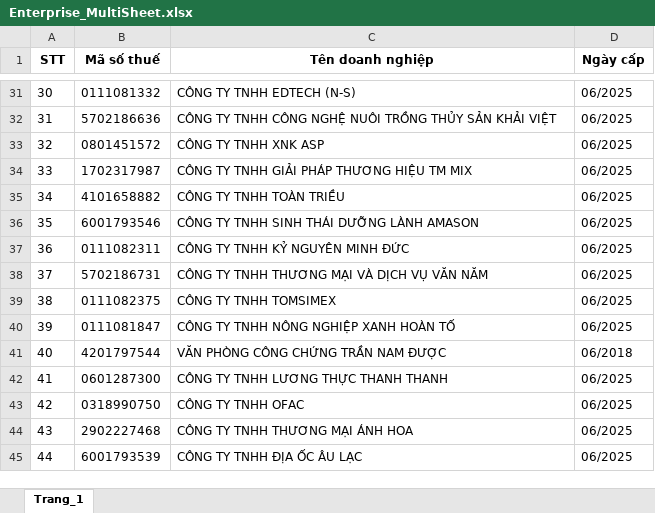
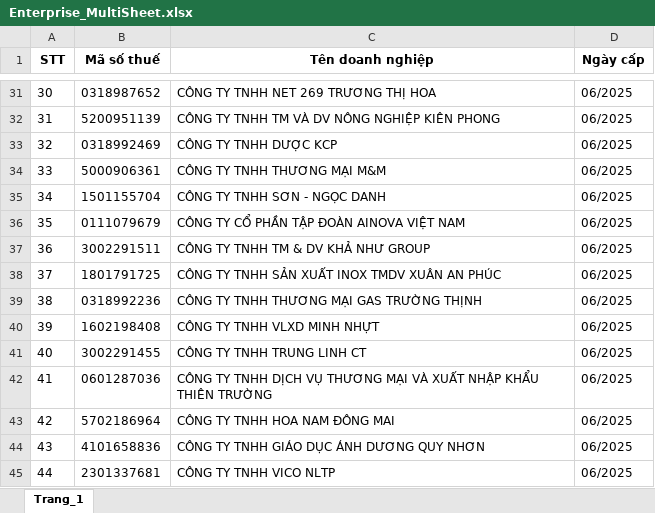
Before and after one commit to GutsGozz20/homework-rpa, an Excel workbook: week03/Enterprise_MultiSheet.xlsx, sheet Trang_1, drawn as a sheet; only a part is shown, gaps mark what is left out; values as stored, in another font and other column widths than the file's, no borders; the diff covers the shown part only; the diff names each change by its address in the sheet, - before the commit and + after, or states it on an @@ line.

```diff
--- a/week03/Enterprise_MultiSheet.xlsx (sheet Trang_1)
+++ b/week03/Enterprise_MultiSheet.xlsx (sheet Trang_1)
-B31 (Mã số thuế): 0111081332
+B31 (Mã số thuế): 0318987652
-C31 (Tên doanh nghiệp): CÔNG TY TNHH EDTECH (N-S)
+C31 (Tên doanh nghiệp): CÔNG TY TNHH NET 269 TRƯƠNG THỊ HOA
-B32 (Mã số thuế): 5702186636
+B32 (Mã số thuế): 5200951139
-C32 (Tên doanh nghiệp): …TY TNHH CÔNG NGHỆ NUÔI TRỒNG THỦY SẢN KHẢI VIỆT
+C32 (Tên doanh nghiệp): …TY TNHH TM VÀ DV NÔNG NGHIỆP KIÊN PHONG
-B33 (Mã số thuế): 0801451572
+B33 (Mã số thuế): 0318992469
-C33 (Tên doanh nghiệp): CÔNG TY TNHH XNK ASP
+C33 (Tên doanh nghiệp): CÔNG TY TNHH DƯỢC KCP
-B34 (Mã số thuế): 1702317987
+B34 (Mã số thuế): 5000906361
-C34 (Tên doanh nghiệp): CÔNG TY TNHH GIẢI PHÁP THƯƠNG HIỆU TM MIX
+C34 (Tên doanh nghiệp): CÔNG TY TNHH THƯƠNG MẠI M&M
-B35 (Mã số thuế): 4101658882
+B35 (Mã số thuế): 1501155704
-C35 (Tên doanh nghiệp): CÔNG TY TNHH TOÀN TRIỀU
+C35 (Tên doanh nghiệp): CÔNG TY TNHH SƠN - NGỌC DANH
-B36 (Mã số thuế): 6001793546
+B36 (Mã số thuế): 0111079679
-C36 (Tên doanh nghiệp): CÔNG TY TNHH SINH THÁI DƯỠNG LÀNH AMASON
+C36 (Tên doanh nghiệp): CÔNG TY CỔ PHẦN TẬP ĐOÀN AINOVA VIỆT NAM
-B37 (Mã số thuế): 0111082311
+B37 (Mã số thuế): 3002291511
-C37 (Tên doanh nghiệp): CÔNG TY TNHH KỶ NGUYÊN MINH ĐỨC
+C37 (Tên doanh nghiệp): CÔNG TY TNHH TM & DV KHẢ NHƯ GROUP
-B38 (Mã số thuế): 5702186731
+B38 (Mã số thuế): 1801791725
-C38 (Tên doanh nghiệp): CÔNG TY TNHH THƯƠNG MẠI VÀ DỊCH VỤ VĂN NĂM
+C38 (Tên doanh nghiệp): CÔNG TY TNHH SẢN XUẤT INOX TMDV XUÂN AN PHÚC
-B39 (Mã số thuế): 0111082375
+B39 (Mã số thuế): 0318992236
-C39 (Tên doanh nghiệp): CÔNG TY TNHH TOMSIMEX
+C39 (Tên doanh nghiệp): CÔNG TY TNHH THƯƠNG MẠI GAS TRƯỜNG THỊNH
-B40 (Mã số thuế): 0111081847
+B40 (Mã số thuế): 1602198408
-C40 (Tên doanh nghiệp): CÔNG TY TNHH NÔNG NGHIỆP XANH HOÀN TỐ
+C40 (Tên doanh nghiệp): CÔNG TY TNHH VLXD MINH NHỰT
-B41 (Mã số thuế): 4201797544
+B41 (Mã số thuế): 3002291455
-C41 (Tên doanh nghiệp): VĂN PHÒNG CÔNG CHỨNG TRẦN NAM ĐƯỢC
+C41 (Tên doanh nghiệp): CÔNG TY TNHH TRUNG LINH CT
-D41 (Ngày cấp): 06/2018
+D41 (Ngày cấp): 06/2025
-B42 (Mã số thuế): 0601287300
+B42 (Mã số thuế): 0601287036
-C42 (Tên doanh nghiệp): …TY TNHH LƯƠNG THỰC THANH THANH
+C42 (Tên doanh nghiệp): …TY TNHH DỊCH VỤ THƯƠNG MẠI VÀ XUẤT NHẬP KHẨU THIÊN TRƯỜNG
-B43 (Mã số thuế): 0318990750
+B43 (Mã số thuế): 5702186964
-C43 (Tên doanh nghiệp): CÔNG TY TNHH OFAC
+C43 (Tên doanh nghiệp): CÔNG TY TNHH HOA NAM ĐÔNG MAI
-B44 (Mã số thuế): 2902227468
+B44 (Mã số thuế): 4101658836
-C44 (Tên doanh nghiệp): CÔNG TY TNHH THƯƠNG MẠI ÁNH HOA
+C44 (Tên doanh nghiệp): CÔNG TY TNHH GIÁO DỤC ÁNH DƯƠNG QUY NHƠN
-B45 (Mã số thuế): 6001793539
+B45 (Mã số thuế): 2301337681
-C45 (Tên doanh nghiệp): CÔNG TY TNHH ĐỊA ỐC ÂU LẠC
+C45 (Tên doanh nghiệp): CÔNG TY TNHH VICO NLTP
```
Also changed, not shown: 75 edited cells elsewhere in this sheet, 4 other files.
